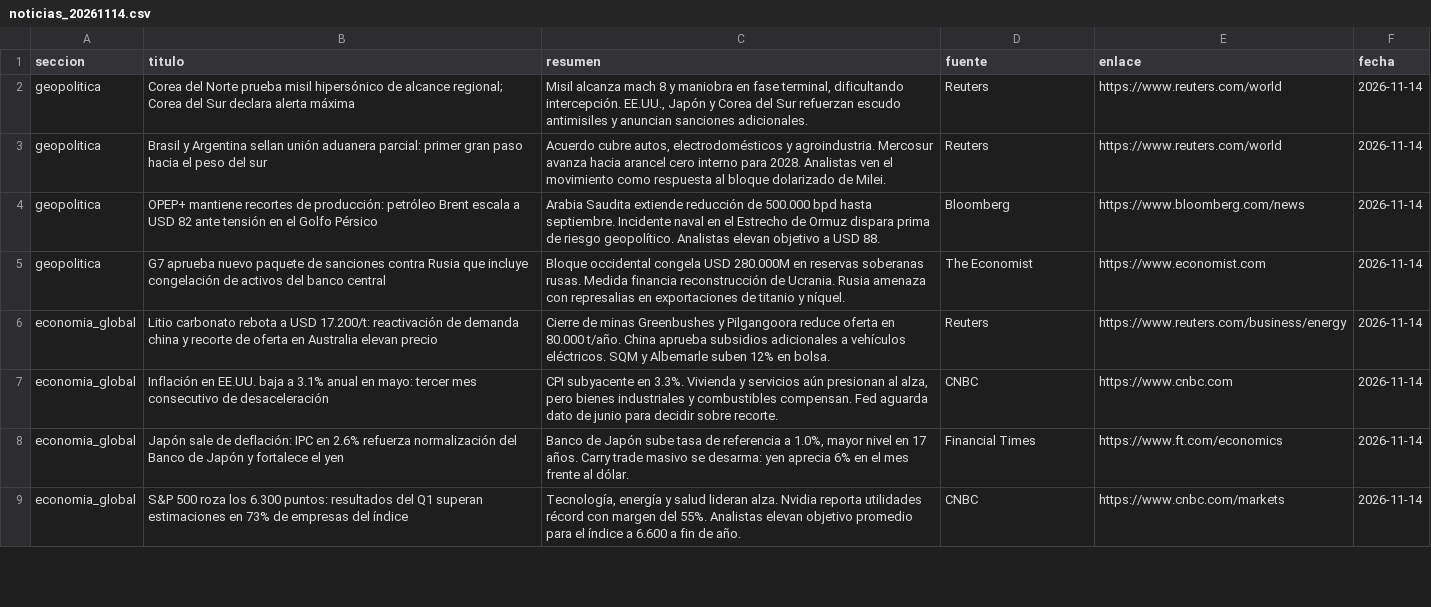
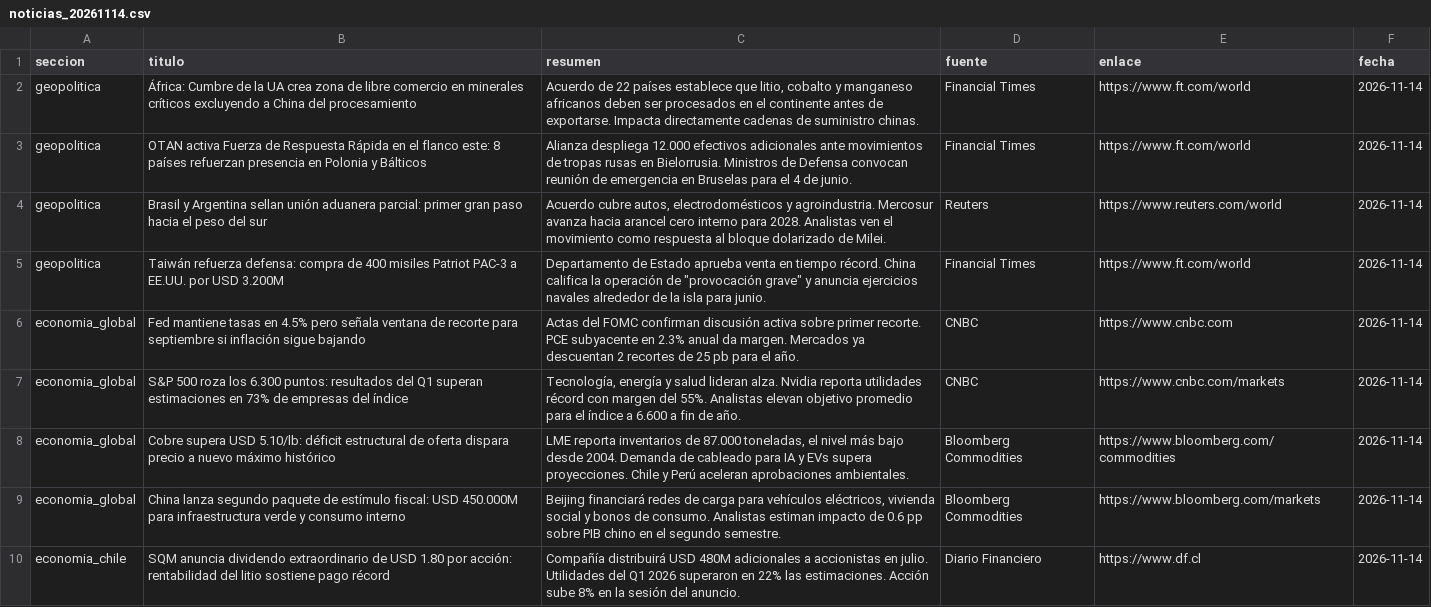
Before and after one commit to erickfranciscohernandez/financiero, a CSV file: noticias_20261114.csv, drawn as a sheet; only a part is shown; the diff covers the shown part only.

```diff
--- a/noticias_20261114.csv
+++ b/noticias_20261114.csv
@@ -1,9 +1,10 @@
 seccion,titulo,resumen,fuente,enlace,fecha
-geopolitica,Corea del Norte prueba misil hipersónico de alcance regional; Corea del Sur declara alerta máxima,"Misil alcanza mach 8 y maniobra en fase terminal, dificultando intercepción. EE.UU., Japón y Corea del Sur refuerzan escudo antimisiles y anuncian sanciones adicionales.",Reuters,https://www.reuters.com/world,2026-11-14
+geopolitica,África: Cumbre de la UA crea zona de libre comercio en minerales críticos excluyendo a China del procesamiento,"Acuerdo de 22 países establece que litio, cobalto y manganeso africanos deben ser procesados en el continente antes de exportarse. Impacta directamente cadenas de suministro chinas.",Financial Times,https://www.ft.com/world,2026-11-14
+geopolitica,OTAN activa Fuerza de Respuesta Rápida en el flanco este: 8 países refuerzan presencia en Polonia y Bálticos,Alianza despliega 12.000 efectivos adicionales ante movimientos de tropas rusas en Bielorrusia. Ministros de Defensa convocan reunión de emergencia en Bruselas para el 4 de junio.,Financial Times,https://www.ft.com/world,2026-11-14
 geopolitica,Brasil y Argentina sellan unión aduanera parcial: primer gran paso hacia el peso del sur,"Acuerdo cubre autos, electrodomésticos y agroindustria. Mercosur avanza hacia arancel cero interno para 2028. Analistas ven el movimiento como respuesta al bloque dolarizado de Milei.",Reuters,https://www.reuters.com/world,2026-11-14
-geopolitica,OPEP+ mantiene recortes de producción: petróleo Brent escala a USD 82 ante tensión en el Golfo Pérsico,Arabia Saudita extiende reducción de 500.000 bpd hasta septiembre. Incidente naval en el Estrecho de Ormuz dispara prima de riesgo geopolítico. Analistas elevan objetivo a USD 88.,Bloomberg,https://www.bloomberg.com/news,2026-11-14
-geopolitica,G7 aprueba nuevo paquete de sanciones contra Rusia que incluye congelación de activos del banco central,Bloque occidental congela USD 280.000M en reservas soberanas rusas. Medida financia reconstrucción de Ucrania. Rusia amenaza con represalias en exportaciones de titanio y níquel.,The Economist,https://www.economist.com,2026-11-14
-economia_global,Litio carbonato rebota a USD 17.200/t: reactivación de demanda china y recorte de oferta en Australia elevan precio,Cierre de minas Greenbushes y Pilgangoora reduce oferta en 80.000 t/año. China aprueba subsidios adicionales a vehículos eléctricos. SQM y Albemarle suben 12% en bolsa.,Reuters,https://www.reuters.com/business/energy,2026-11-14
-economia_global,Inflación en EE.UU. baja a 3.1% anual en mayo: tercer mes consecutivo de desaceleración,"CPI subyacente en 3.3%. Vivienda y servicios aún presionan al alza, pero bienes industriales y combustibles compensan. Fed aguarda dato de junio para decidir sobre recorte.",CNBC,https://www.cnbc.com,2026-11-14
-economia_global,Japón sale de deflación: IPC en 2.6% refuerza normalización del Banco de Japón y fortalece el yen,"Banco de Japón sube tasa de referencia a 1.0%, mayor nivel en 17 años. Carry trade masivo se desarma: yen aprecia 6% en el mes frente al dólar.",Financial Times,https://www.ft.com/economics,2026-11-14
+geopolitica,Taiwán refuerza defensa: compra de 400 misiles Patriot PAC-3 a EE.UU. por USD 3.200M,"Departamento de Estado aprueba venta en tiempo récord. China califica la operación de ""provocación grave"" y anuncia ejercicios navales alrededor de la isla para junio.",Financial Times,https://www.ft.com/world,2026-11-14
+economia_global,Fed mantiene tasas en 4.5% pero señala ventana de recorte para septiembre si inflación sigue bajando,Actas del FOMC confirman discusión activa sobre primer recorte. PCE subyacente en 2.3% anual da margen. Mercados ya descuentan 2 recortes de 25 pb para el año.,CNBC,https://www.cnbc.com,2026-11-14
 economia_global,S&P 500 roza los 6.300 puntos: resultados del Q1 superan estimaciones en 73% de empresas del índice,"Tecnología, energía y salud lideran alza. Nvidia reporta utilidades récord con margen del 55%. Analistas elevan objetivo promedio para el índice a 6.600 a fin de año.",CNBC,https://www.cnbc.com/markets,2026-11-14
+economia_global,Cobre supera USD 5.10/lb: déficit estructural de oferta dispara precio a nuevo máximo histórico,"LME reporta inventarios de 87.000 toneladas, el nivel más bajo desde 2004. Demanda de cableado para IA y EVs supera proyecciones. Chile y Perú aceleran aprobaciones ambientales.",Bloomberg Commodities,https://www.bloomberg.com/commodities,2026-11-14
+economia_global,China lanza segundo paquete de estímulo fiscal: USD 450.000M para infraestructura verde y consumo interno,"Beijing financiará redes de carga para vehículos eléctricos, vivienda social y bonos de consumo. Analistas estiman impacto de 0.6 pp sobre PIB chino en el segundo semestre.",Bloomberg Commodities,https://www.bloomberg.com/markets,2026-11-14
+economia_chile,SQM anuncia dividendo extraordinario de USD 1.80 por acción: rentabilidad del litio sostiene pago récord,Compañía distribuirá USD 480M adicionales a accionistas en julio. Utilidades del Q1 2026 superaron en 22% las estimaciones. Acción sube 8% en la sesión del anuncio.,Diario Financiero,https://www.df.cl,2026-11-14
```
Also changed, not shown: 7 added rows, 8 removed rows and 25 edited cells elsewhere in this file, 8 other files.
